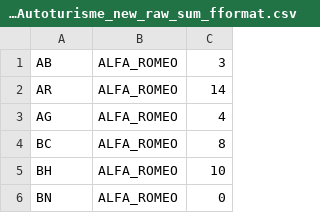
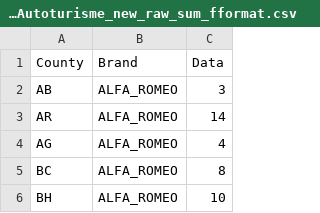
Before and after one commit to biromp/machLearn, a CSV file: 202212_Autoturisme_new_raw_sum_fformat.csv, drawn as a sheet; only a part is shown; the shorter side is filled out with more unchanged rows; the diff names each change by its address in the sheet, - before the commit and + after, or states it on an @@ line.

Commit message:
Update 202212_Autoturisme_new_raw_sum_fformat.csv

```diff
--- a/202212_Autoturisme_new_raw_sum_fformat.csv
+++ b/202212_Autoturisme_new_raw_sum_fformat.csv
+row 1: County | Brand | Data
```
